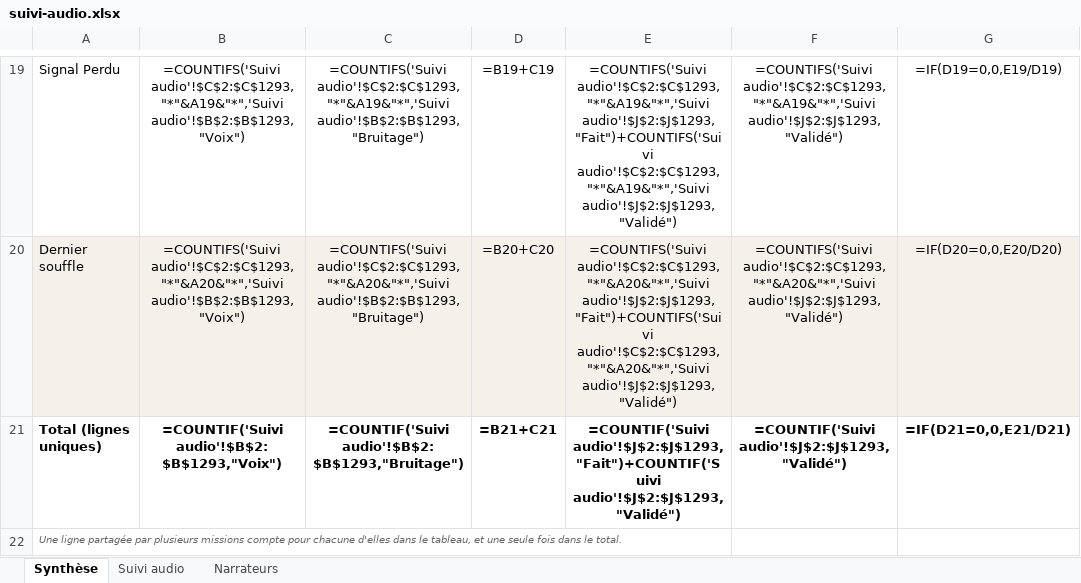
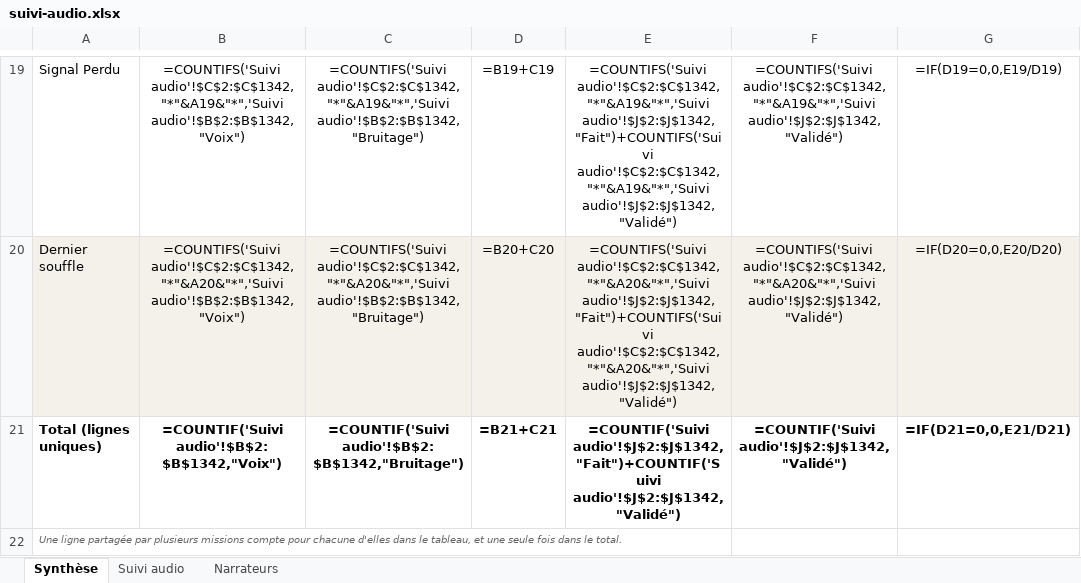
Before and after one commit to nico83200/Claude-public, an Excel workbook: pupitre-des-enigmes/suivi/suivi-audio.xlsx, sheet Synthèse, drawn as a sheet; only a part is shown, gaps mark what is left out; values as stored, in another font and other column widths than the file's, no borders; formulas without a stored value are shown as written; the diff covers the shown part only; the diff names each change by its address in the sheet, - before the commit and + after, or states it on an @@ line.

```diff
--- a/pupitre-des-enigmes/suivi/suivi-audio.xlsx (sheet Synthèse)
+++ b/pupitre-des-enigmes/suivi/suivi-audio.xlsx (sheet Synthèse)
-B19: =COUNTIFS('Suivi audio'!$C$2:$C$1293,"*"&A19&"*",'Suivi audio'!$B$2:$B$1293,"Voix")
+B19: =COUNTIFS('Suivi audio'!$C$2:$C$1342,"*"&A19&"*",'Suivi audio'!$B$2:$B$1342,"Voix")
-C19: =COUNTIFS('Suivi audio'!$C$2:$C$1293,"*"&A19&"*",'Suivi audio'!$B$2:$B$1293,"Bruitage")
+C19: =COUNTIFS('Suivi audio'!$C$2:$C$1342,"*"&A19&"*",'Suivi audio'!$B$2:$B$1342,"Bruitage")
-E19: =COUNTIFS('Suivi audio'!$C$2:$C$1293,"*"&A19&"*",'Suivi audio'!$J$2:$J$1293,"Fait")+COUNTIFS('Suivi audio'!$C$2:$C$1293,"*"&A19&"*",'Suivi audio'!$J$2:$J$1293,"Validé")
+E19: =COUNTIFS('Suivi audio'!$C$2:$C$1342,"*"&A19&"*",'Suivi audio'!$J$2:$J$1342,"Fait")+COUNTIFS('Suivi audio'!$C$2:$C$1342,"*"&A19&"*",'Suivi audio'!$J$2:$J$1342,"Validé")
-F19: =COUNTIFS('Suivi audio'!$C$2:$C$1293,"*"&A19&"*",'Suivi audio'!$J$2:$J$1293,"Validé")
+F19: =COUNTIFS('Suivi audio'!$C$2:$C$1342,"*"&A19&"*",'Suivi audio'!$J$2:$J$1342,"Validé")
-B20: =COUNTIFS('Suivi audio'!$C$2:$C$1293,"*"&A20&"*",'Suivi audio'!$B$2:$B$1293,"Voix")
+B20: =COUNTIFS('Suivi audio'!$C$2:$C$1342,"*"&A20&"*",'Suivi audio'!$B$2:$B$1342,"Voix")
-C20: =COUNTIFS('Suivi audio'!$C$2:$C$1293,"*"&A20&"*",'Suivi audio'!$B$2:$B$1293,"Bruitage")
+C20: =COUNTIFS('Suivi audio'!$C$2:$C$1342,"*"&A20&"*",'Suivi audio'!$B$2:$B$1342,"Bruitage")
-E20: =COUNTIFS('Suivi audio'!$C$2:$C$1293,"*"&A20&"*",'Suivi audio'!$J$2:$J$1293,"Fait")+COUNTIFS('Suivi audio'!$C$2:$C$1293,"*"&A20&"*",'Suivi audio'!$J$2:$J$1293,"Validé")
+E20: =COUNTIFS('Suivi audio'!$C$2:$C$1342,"*"&A20&"*",'Suivi audio'!$J$2:$J$1342,"Fait")+COUNTIFS('Suivi audio'!$C$2:$C$1342,"*"&A20&"*",'Suivi audio'!$J$2:$J$1342,"Validé")
-F20: =COUNTIFS('Suivi audio'!$C$2:$C$1293,"*"&A20&"*",'Suivi audio'!$J$2:$J$1293,"Validé")
+F20: =COUNTIFS('Suivi audio'!$C$2:$C$1342,"*"&A20&"*",'Suivi audio'!$J$2:$J$1342,"Validé")
-B21: =COUNTIF('Suivi audio'!$B$2:$B$1293,"Voix")
+B21: =COUNTIF('Suivi audio'!$B$2:$B$1342,"Voix")
-C21: =COUNTIF('Suivi audio'!$B$2:$B$1293,"Bruitage")
+C21: =COUNTIF('Suivi audio'!$B$2:$B$1342,"Bruitage")
-E21: =COUNTIF('Suivi audio'!$J$2:$J$1293,"Fait")+COUNTIF('Suivi audio'!$J$2:$J$1293,"Validé")
+E21: =COUNTIF('Suivi audio'!$J$2:$J$1342,"Fait")+COUNTIF('Suivi audio'!$J$2:$J$1342,"Validé")
-F21: =COUNTIF('Suivi audio'!$J$2:$J$1293,"Validé")
+F21: =COUNTIF('Suivi audio'!$J$2:$J$1342,"Validé")
```
Also changed, not shown: 32 edited cells elsewhere in this sheet, sheet Suivi audio, sheet Narrateurs, 22 other files.
